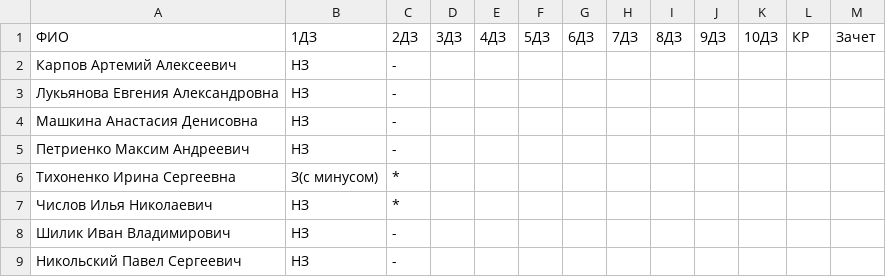
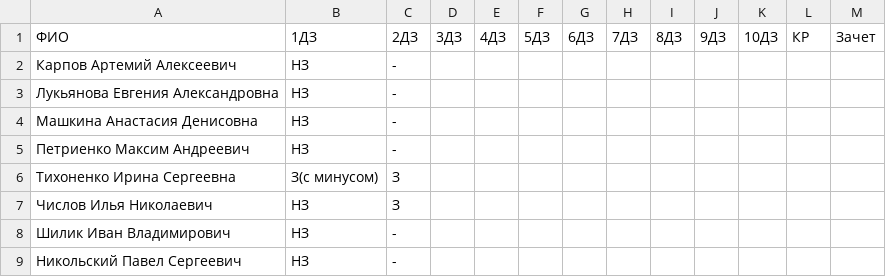
Before and after one commit to gole00201/pish_python, a CSV file: homework/visit_log.csv, drawn as a sheet; the diff names each change by its address in the sheet, - before the commit and + after, or states it on an @@ line.

```diff
--- a/homework/visit_log.csv
+++ b/homework/visit_log.csv
-C6:C7: *
+C6:C7: З
```
Also changed, not shown: 2 other files.
